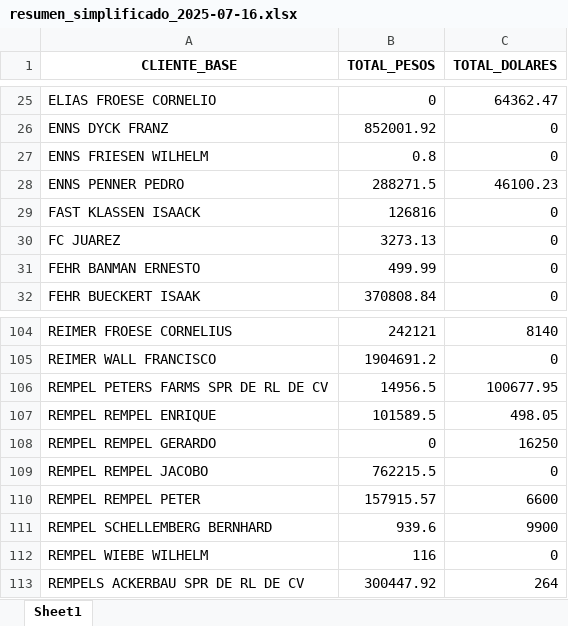
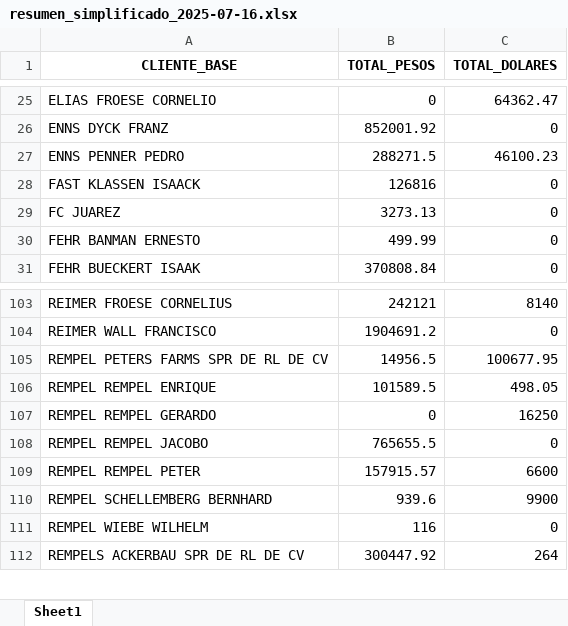
Before and after one commit to BruceGlez/microsip-cxc, an Excel workbook: reportes/resumen_simplificado_2025-07-16.xlsx, sheet Sheet1, drawn as a sheet; only a part is shown, gaps mark what is left out; values as stored, in another font and other column widths than the file's, no borders; removed rows and columns are numbered as before the commit, all else as after; the diff names each change by its address in the sheet, - before the commit and + after, or states it on an @@ line.

```diff
--- a/reportes/resumen_simplificado_2025-07-16.xlsx (sheet Sheet1)
+++ b/reportes/resumen_simplificado_2025-07-16.xlsx (sheet Sheet1)
-row 27: ENNS FRIESEN WILHELM | 0.8 | 0
-B108 (TOTAL_PESOS): 762215.5
+B108 (TOTAL_PESOS): 765655.5
```
Also changed, not shown: 19 other files.
